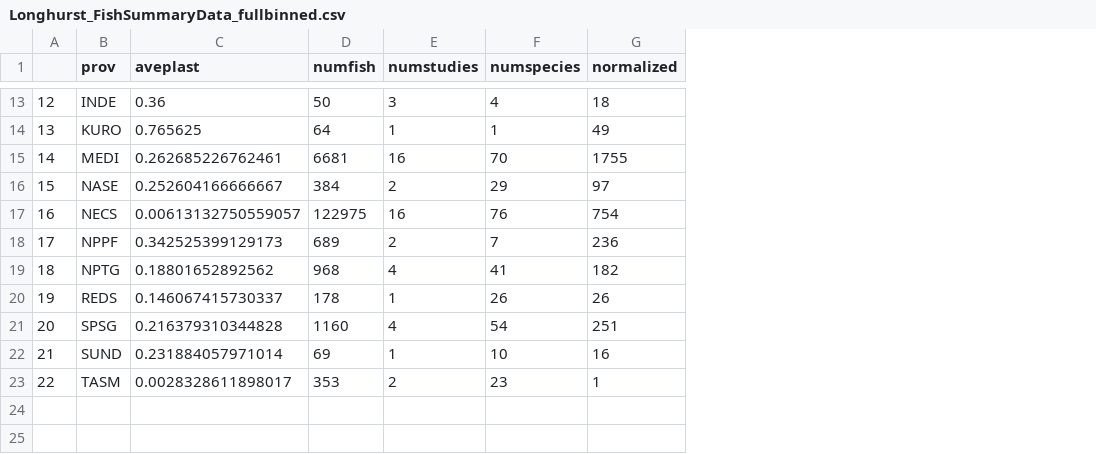
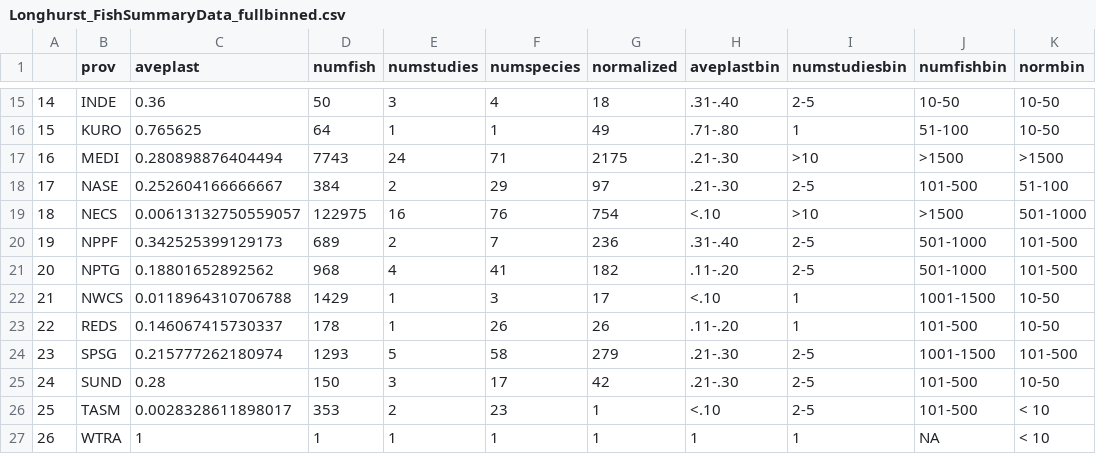
Before and after one commit to mssavoca/Fish-plastics-meta-analysis-code, a CSV file: Longhurst_FishSummaryData_fullbinned.csv, drawn as a sheet; only a part is shown, gaps mark what is left out; addresses are those after the commit; the diff covers the shown part only; the diff names each change by its address in the sheet, - before the commit and + after, or states it on an @@ line.

```diff
--- a/Longhurst_FishSummaryData_fullbinned.csv
+++ b/Longhurst_FishSummaryData_fullbinned.csv
+column H (aveplastbin), rows 15-21: .31-.40 | .71-.80 | .21-.30 | .21-.30 | <.10 | .31-.40 | .11-.20; rows 23-26: .11-.20 | .21-.30 | .21-.30 | <.10
+column I (numstudiesbin), rows 15-21: 2-5 | 1 | >10 | 2-5 | >10 | 2-5 | 2-5; rows 23-26: 1 | 2-5 | 2-5 | 2-5
+column J (numfishbin), rows 15-21: 10-50 | 51-100 | >1500 | 101-500 | >1500 | 501-1000 | 501-1000; rows 23-26: 101-500 | 1001-1500 | 101-500 | 101-500
+column K (normbin), rows 15-21: 10-50 | 10-50 | >1500 | 51-100 | 501-1000 | 101-500 | 101-500; rows 23-26: 10-50 | 101-500 | 10-50 | < 10
@@ column A renumbered between rows 6 and 26 @@
-C17 (aveplast): 0.262685226762461
+C17 (aveplast): 0.280898876404494
-D17 (numfish): 6681
+D17 (numfish): 7743
-E17 (numstudies): 16
+E17 (numstudies): 24
-F17 (numspecies): 70
+F17 (numspecies): 71
-G17 (normalized): 1755
+G17 (normalized): 2175
+row 22: 21 | NWCS | 0.0118964310706788 | 1429 | 1 | 3 | 17 | <.10 | 1 | 1001-1500 | 10-50
-C24 (aveplast): 0.216379310344828
+C24 (aveplast): 0.215777262180974
-D24 (numfish): 1160
+D24 (numfish): 1293
-E24 (numstudies): 4
+E24 (numstudies): 5
-F24 (numspecies): 54
+F24 (numspecies): 58
-G24 (normalized): 251
+G24 (normalized): 279
-C25 (aveplast): 0.231884057971014
+C25 (aveplast): 0.28
-D25 (numfish): 69
+D25 (numfish): 150
-E25 (numstudies): 1
+E25 (numstudies): 3
-F25 (numspecies): 10
+F25 (numspecies): 17
-G25 (normalized): 16
+G25 (normalized): 42
+row 27: 26 | WTRA | 1 | 1 | 1 | 1 | 1 | 1 | 1 | NA | < 10
```
Also changed, not shown: 3 added rows, 1 removed row and 20 edited cells elsewhere in this file, 30 other files.
